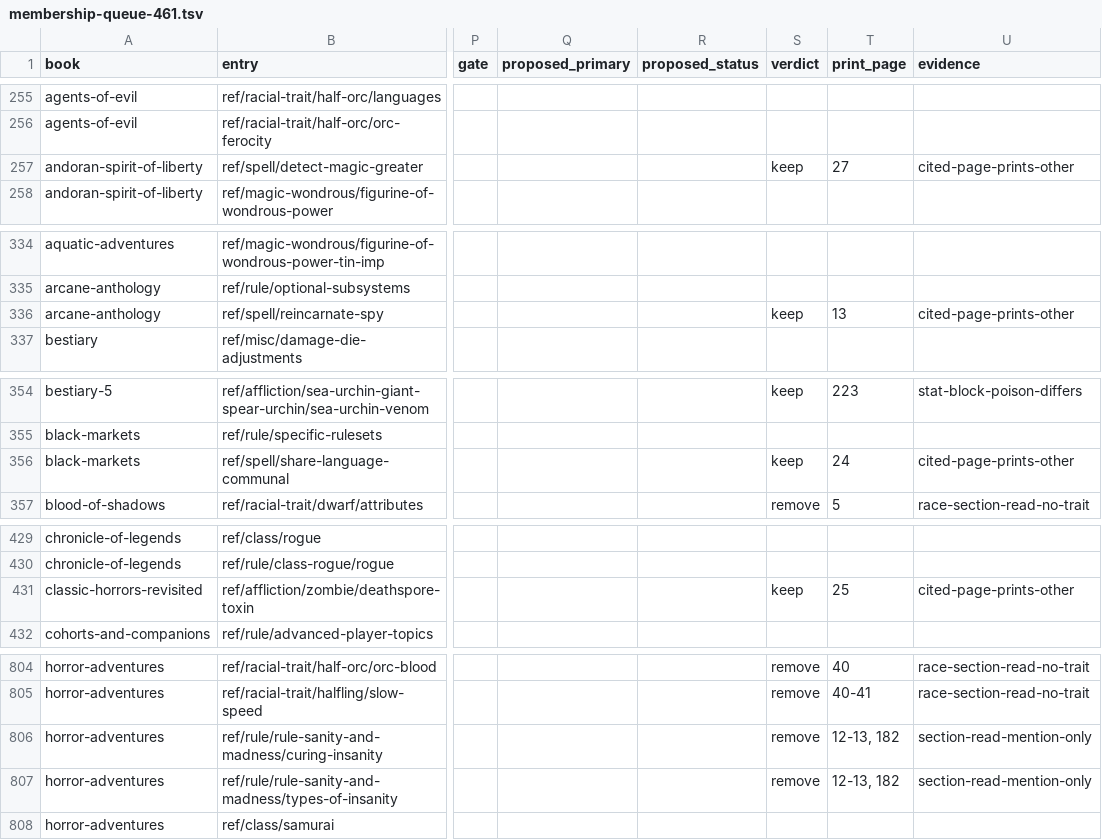
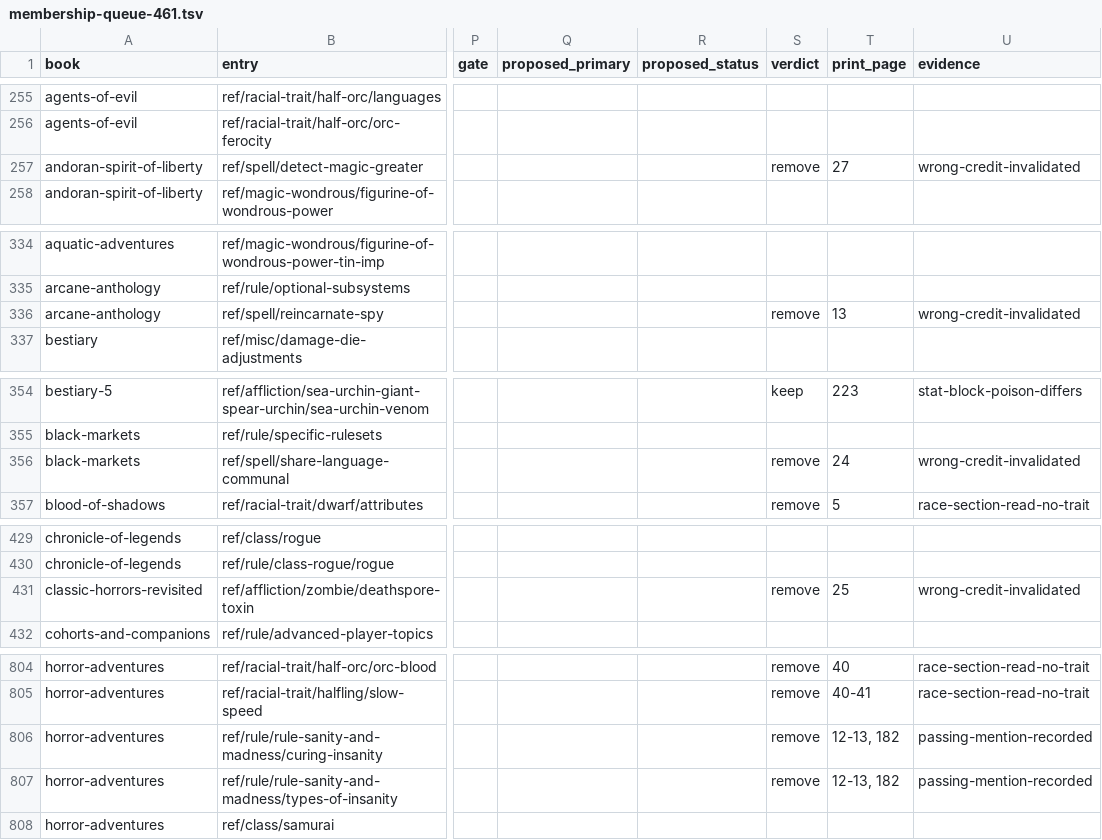
Before and after one commit to Patrick-9936/cast-iron-data, a TSV file: scripts/membership-queue-461.tsv, drawn as a sheet; only a part is shown, gaps mark what is left out; the diff covers the shown part only; the diff names each change by its address in the sheet, - before the commit and + after, or states it on an @@ line.

```diff
--- a/scripts/membership-queue-461.tsv
+++ b/scripts/membership-queue-461.tsv
-S257 (verdict): keep
+S257 (verdict): remove
-U257 (evidence): cited-page-prints-other
+U257 (evidence): wrong-credit-invalidated
-S336 (verdict): keep
+S336 (verdict): remove
-U336 (evidence): cited-page-prints-other
+U336 (evidence): wrong-credit-invalidated
-S356 (verdict): keep
+S356 (verdict): remove
-U356 (evidence): cited-page-prints-other
+U356 (evidence): wrong-credit-invalidated
-S431 (verdict): keep
+S431 (verdict): remove
-U431 (evidence): cited-page-prints-other
+U431 (evidence): wrong-credit-invalidated
-U806:U807 (evidence): section-read-mention-only
+U806:U807 (evidence): passing-mention-recorded
```
Also changed, not shown: 63 edited cells elsewhere in this file, 33 other files.
